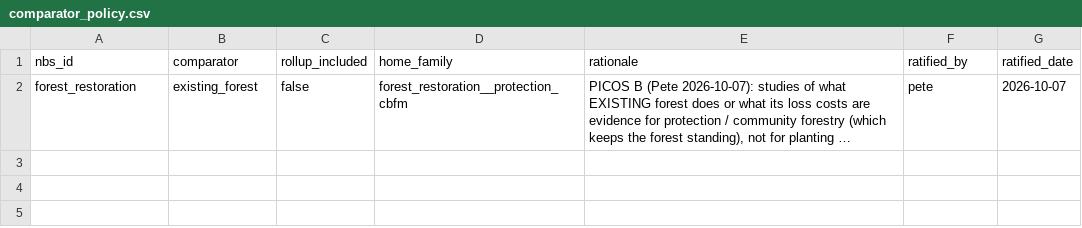
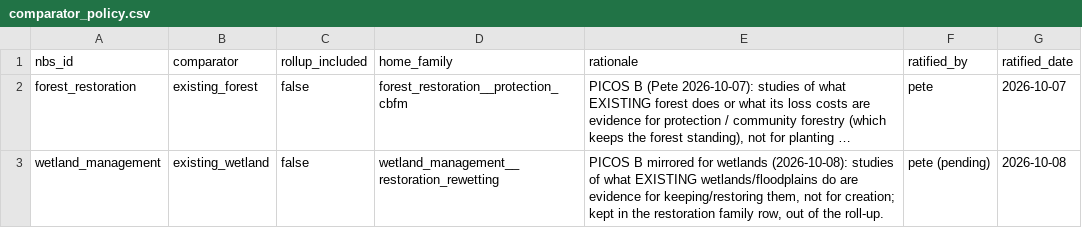
Before and after one commit to CIAT/nbs_ruralscan, a CSV file: schema/lookups/comparator_policy.csv, drawn as a sheet; long unchanged cells end in …; the diff names each change by its address in the sheet, - before the commit and + after, or states it on an @@ line.

```diff
--- a/schema/lookups/comparator_policy.csv
+++ b/schema/lookups/comparator_policy.csv
+row 3: wetland_management | existing_wetland | false | wetland_management__restoration_rewetting | PICOS B mirrored for wetlands (2026-10-08): studies of what EXISTING wetlands/floodplains do are evidence for keeping/restoring them, not for creation; kept in the restoration family row, out of the roll-up. | pete (pending) | 2026-10-08
```
Also changed, not shown: pipeline/acquisition_queue.csv, 39 other files.
